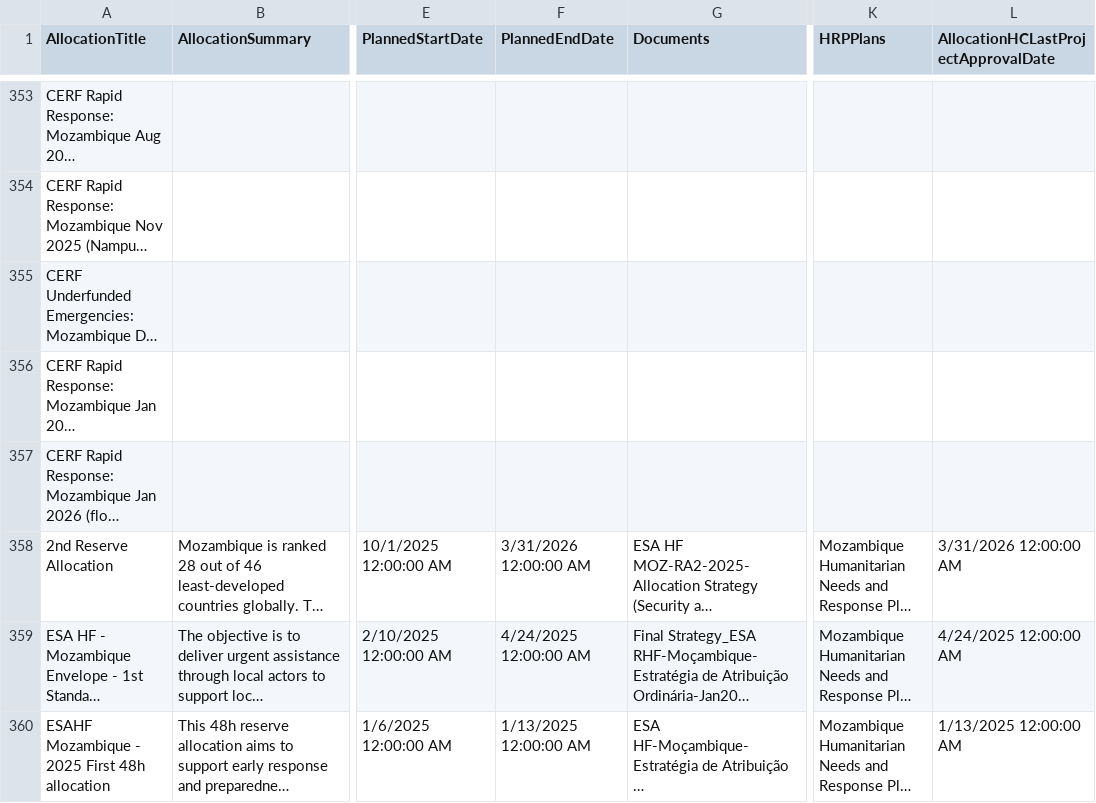
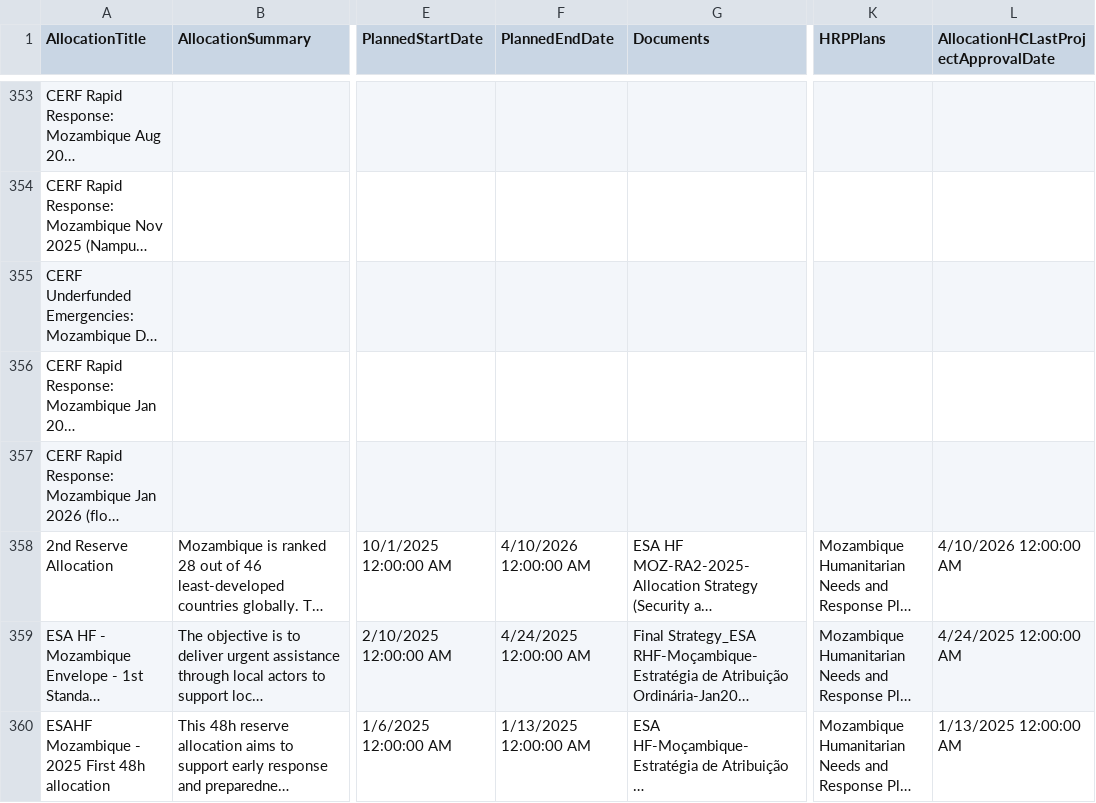
Before and after one commit to CBPFGMS/cbpfgms-data, a CSV file: utils/CBPF_allocations_overview_static/data/AllocationTypes.csv, drawn as a sheet; only a part is shown, gaps mark what is left out; long unchanged cells end in …; the diff covers the shown part only; the diff names each change by its address in the sheet, - before the commit and + after, or states it on an @@ line.

```diff
--- a/utils/CBPF_allocations_overview_static/data/AllocationTypes.csv
+++ b/utils/CBPF_allocations_overview_static/data/AllocationTypes.csv
-F358 (PlannedEndDate): 3/31/2026 12:00:00 AM
+F358 (PlannedEndDate): 4/10/2026 12:00:00 AM
-L358: 3/31/2026 12:00:00 AM
+L358: 4/10/2026 12:00:00 AM
```
Also changed, not shown: 14 edited cells elsewhere in this file, utils/CBPF_allocations_overview_static/data/ProjectSummaryAggV2_2015.csv, utils/CBPF_allocations_overview_static/data/ProjectSummaryV2_2024.csv, 7 other files.
